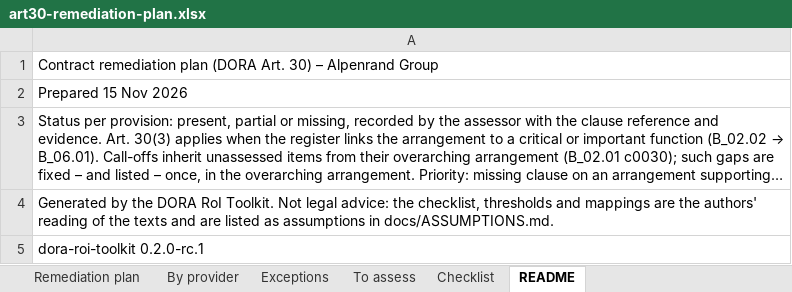
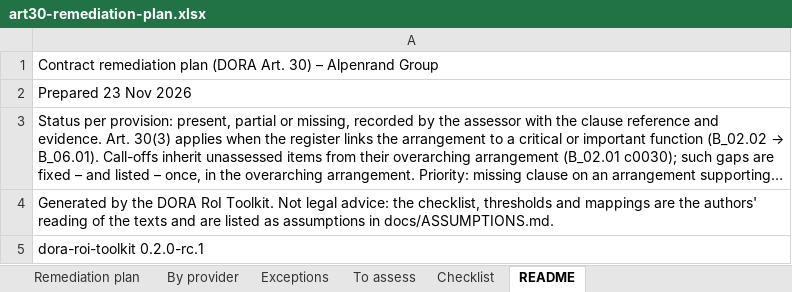
Before and after one commit to crayfisher92/dora-roi-toolkit, an Excel workbook: examples/reports/art30-remediation-plan.xlsx, sheet README, drawn as a sheet; long unchanged cells end in …; values as stored, in another font and other column widths than the file's, no borders; the diff names each change by its address in the sheet, - before the commit and + after, or states it on an @@ line.

```diff
--- a/examples/reports/art30-remediation-plan.xlsx (sheet README)
+++ b/examples/reports/art30-remediation-plan.xlsx (sheet README)
-A2: Prepared 15 Nov 2026
+A2: Prepared 23 Nov 2026
```
Also changed, not shown: examples/alpenrand-sample.xlsx, examples/roi-blank-template.xlsx, 25 other files.
